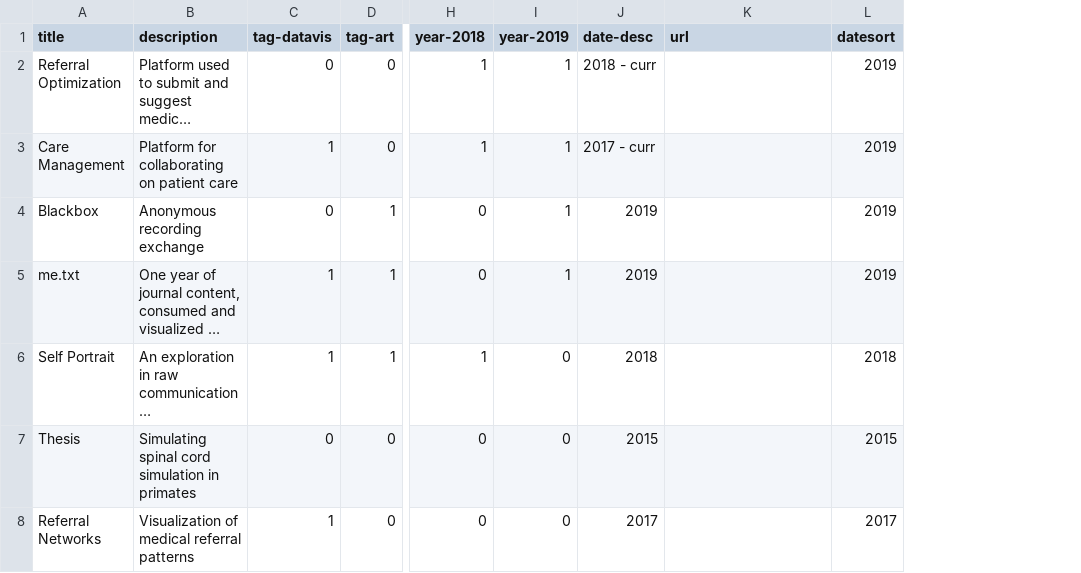
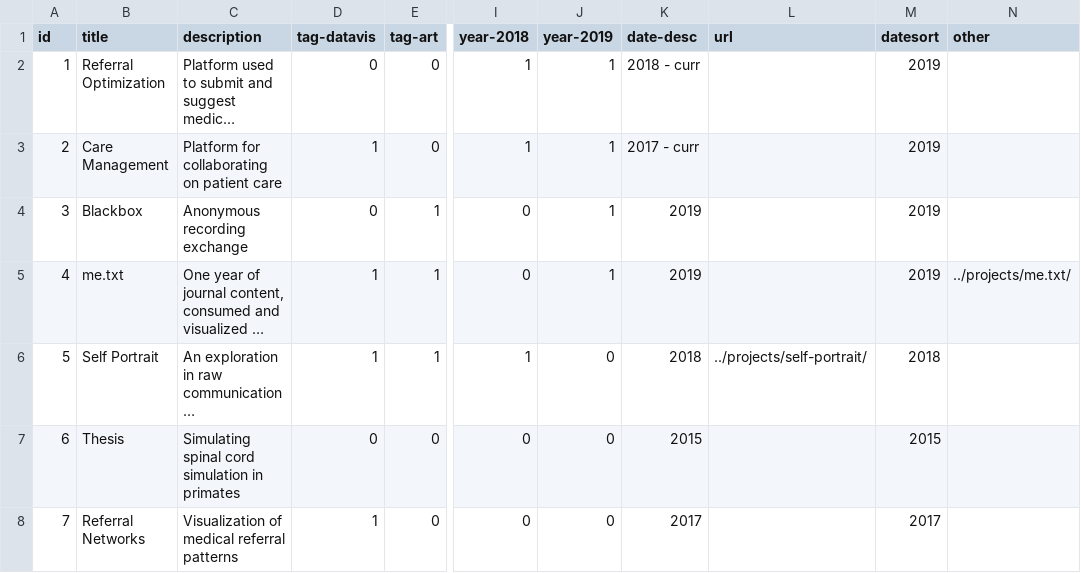
Before and after one commit to omar-nema/omar-nema.github.io, a CSV file: home-assets/data/project-data.csv, drawn as a sheet; only a part is shown, gaps mark what is left out; long unchanged cells end in …; addresses are those after the commit; the diff names each change by its address in the sheet, - before the commit and + after, or states it on an @@ line.

```diff
--- a/home-assets/data/project-data.csv
+++ b/home-assets/data/project-data.csv
+column A (id), rows 2-8: 1 | 2 | 3 | 4 | 5 | 6 | 7
+column N (other), row 5: ../projects/me.txt/
-L6 (url): (empty)
+L6 (url): ../projects/self-portrait/
```
Also changed, not shown: 10 other files.
